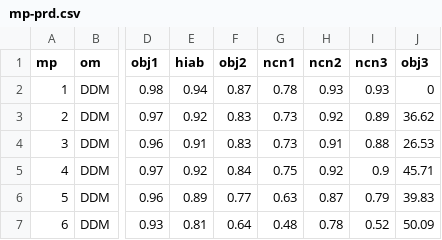
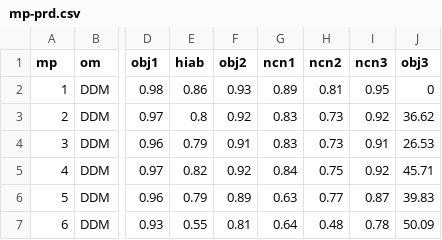
Before and after one commit to pbs-assess/herringsr, a CSV file: data/mp-prd.csv, drawn as a sheet; only a part is shown, gaps mark what is left out; the diff covers the shown part only; the diff names each change by its address in the sheet, - before the commit and + after, or states it on an @@ line.

Commit message:
Update mp-prd.csv

```diff
--- a/data/mp-prd.csv
+++ b/data/mp-prd.csv
-E2 (hiab): 0.94
+E2 (hiab): 0.86
-F2 (obj2): 0.87
+F2 (obj2): 0.93
-G2 (ncn1): 0.78
+G2 (ncn1): 0.89
-H2 (ncn2): 0.93
+H2 (ncn2): 0.81
-I2 (ncn3): 0.93
+I2 (ncn3): 0.95
-E3 (hiab): 0.92
+E3 (hiab): 0.8
-F3 (obj2): 0.83
+F3 (obj2): 0.92
-G3:G4 (ncn1): 0.73
+G3:G4 (ncn1): 0.83
-H3 (ncn2): 0.92
+H3 (ncn2): 0.73
-I3 (ncn3): 0.89
+I3 (ncn3): 0.92
-E4 (hiab): 0.91
+E4 (hiab): 0.79
-F4 (obj2): 0.83
+F4 (obj2): 0.91
-H4 (ncn2): 0.91
+H4 (ncn2): 0.73
-I4 (ncn3): 0.88
+I4 (ncn3): 0.91
-E5 (hiab): 0.92
+E5 (hiab): 0.82
-F5 (obj2): 0.84
+F5 (obj2): 0.92
-G5 (ncn1): 0.75
+G5 (ncn1): 0.84
-H5 (ncn2): 0.92
+H5 (ncn2): 0.75
-I5 (ncn3): 0.9
+I5 (ncn3): 0.92
-E6 (hiab): 0.89
+E6 (hiab): 0.79
-F6 (obj2): 0.77
+F6 (obj2): 0.89
-H6 (ncn2): 0.87
+H6 (ncn2): 0.77
-I6 (ncn3): 0.79
+I6 (ncn3): 0.87
-E7 (hiab): 0.81
+E7 (hiab): 0.55
-F7 (obj2): 0.64
+F7 (obj2): 0.81
-G7 (ncn1): 0.48
+G7 (ncn1): 0.64
-H7 (ncn2): 0.78
+H7 (ncn2): 0.48
-I7 (ncn3): 0.52
+I7 (ncn3): 0.78
```
Also changed, not shown: 41 edited cells elsewhere in this file.
